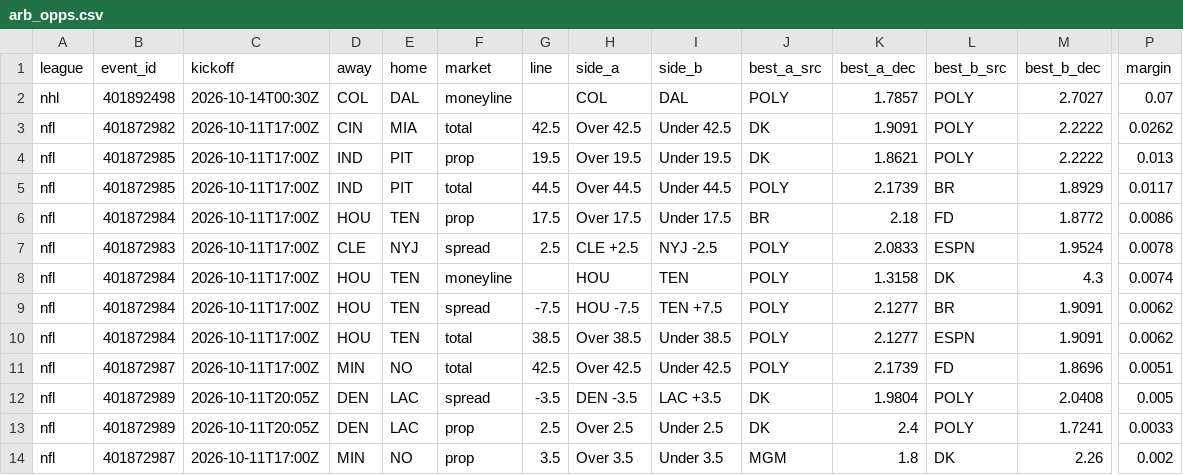
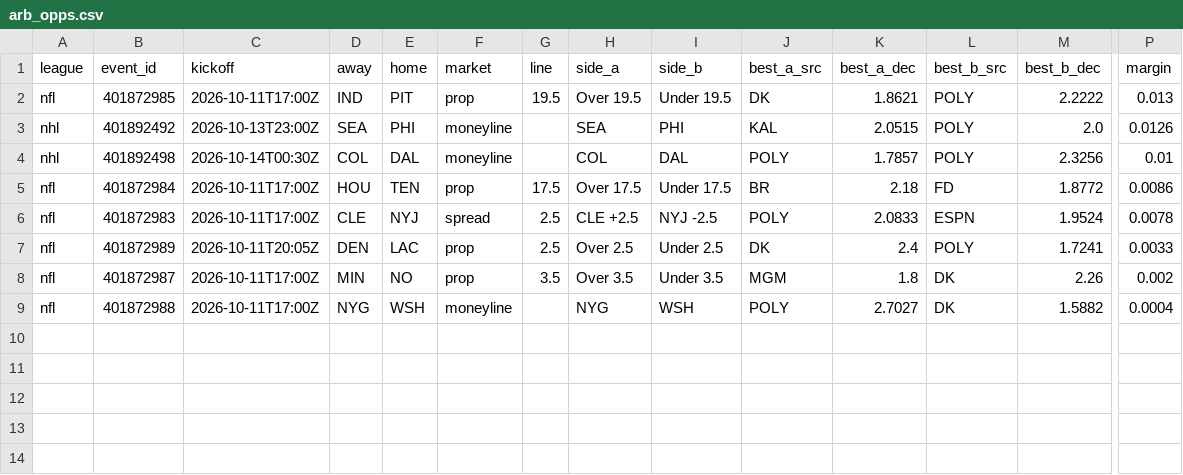
Before and after one commit to 3GO-47/rainman, a CSV file: data/processed/arb_opps.csv, drawn as a sheet; only a part is shown, gaps mark what is left out; removed rows and columns are numbered as before the commit, all else as after; rows hold the shown columns only; the diff names each change by its address in the sheet, - before the commit and + after, or states it on an @@ line.

```diff
--- a/data/processed/arb_opps.csv
+++ b/data/processed/arb_opps.csv
-row 2: nhl | 401892498 | 2026-10-14T00:30Z | COL | DAL | moneyline |  | COL | DAL | POLY | 1.7857 | POLY | 2.7027 | 0.07
-row 3: nfl | 401872982 | 2026-10-11T17:00Z | CIN | MIA | total | 42.5 | Over 42.5 | Under 42.5 | DK | 1.9091 | POLY | 2.2222 | 0.0262
-row 5: nfl | 401872985 | 2026-10-11T17:00Z | IND | PIT | total | 44.5 | Over 44.5 | Under 44.5 | POLY | 2.1739 | BR | 1.8929 | 0.0117
+row 3: nhl | 401892492 | 2026-10-13T23:00Z | SEA | PHI | moneyline |  | SEA | PHI | KAL | 2.0515 | POLY | 2.0 | 0.0126
+row 4: nhl | 401892498 | 2026-10-14T00:30Z | COL | DAL | moneyline |  | COL | DAL | POLY | 1.7857 | POLY | 2.3256 | 0.01
-row 8: nfl | 401872984 | 2026-10-11T17:00Z | HOU | TEN | moneyline |  | HOU | TEN | POLY | 1.3158 | DK | 4.3 | 0.0074
-row 9: nfl | 401872984 | 2026-10-11T17:00Z | HOU | TEN | spread | -7.5 | HOU -7.5 | TEN +7.5 | POLY | 2.1277 | BR | 1.9091 | 0.0062
-row 10: nfl | 401872984 | 2026-10-11T17:00Z | HOU | TEN | total | 38.5 | Over 38.5 | Under 38.5 | POLY | 2.1277 | ESPN | 1.9091 | 0.0062
-row 11: nfl | 401872987 | 2026-10-11T17:00Z | MIN | NO | total | 42.5 | Over 42.5 | Under 42.5 | POLY | 2.1739 | FD | 1.8696 | 0.0051
-row 12: nfl | 401872989 | 2026-10-11T20:05Z | DEN | LAC | spread | -3.5 | DEN -3.5 | LAC +3.5 | DK | 1.9804 | POLY | 2.0408 | 0.005
+row 9: nfl | 401872988 | 2026-10-11T17:00Z | NYG | WSH | moneyline |  | NYG | WSH | POLY | 2.7027 | DK | 1.5882 | 0.0004
```
Also changed, not shown: data/processed/ev_opps.csv, data/processed/line_moves.csv, 19 other files.
